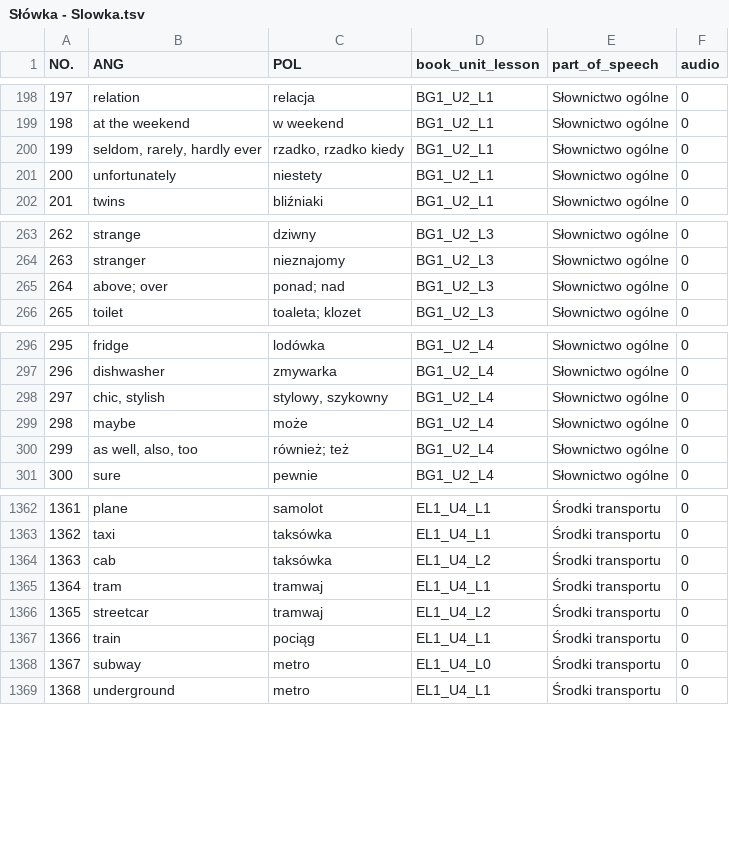
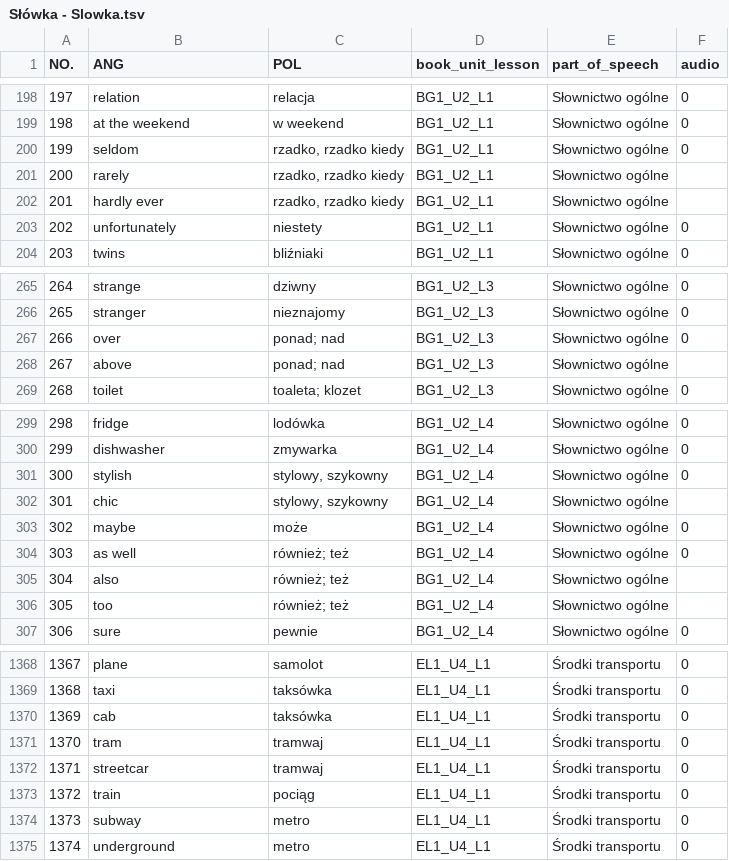
Before and after one commit to AdnWik/MemRise, a TSV file: input/Słówka - Slowka.tsv, drawn as a sheet; only a part is shown, gaps mark what is left out; addresses are those after the commit; the diff covers the shown part only; the diff names each change by its address in the sheet, - before the commit and + after, or states it on an @@ line.

```diff
--- a/input/Słówka - Slowka.tsv
+++ b/input/Słówka - Slowka.tsv
-B200 (ANG): seldom, rarely, hardly ever
+B200 (ANG): seldom
+row 201: 200 | rarely | rzadko, rzadko kiedy | BG1_U2_L1 | Słownictwo ogólne
+row 202: 201 | hardly ever | rzadko, rzadko kiedy | BG1_U2_L1 | Słownictwo ogólne
@@ column A (NO.) renumbered from row 203 down @@
-B267 (ANG): above; over
+B267 (ANG): over
+row 268: 267 | above | ponad; nad | BG1_U2_L3 | Słownictwo ogólne
-B301 (ANG): chic, stylish
+B301 (ANG): stylish
+row 302: 301 | chic | stylowy, szykowny | BG1_U2_L4 | Słownictwo ogólne
-B304 (ANG): as well, also, too
+B304 (ANG): as well
+row 305: 304 | also | również; też | BG1_U2_L4 | Słownictwo ogólne
+row 306: 305 | too | również; też | BG1_U2_L4 | Słownictwo ogólne
-D1370 (book_unit_lesson): EL1_U4_L2
+D1370 (book_unit_lesson): EL1_U4_L1
-D1372 (book_unit_lesson): EL1_U4_L2
+D1372 (book_unit_lesson): EL1_U4_L1
-D1374 (book_unit_lesson): EL1_U4_L0
+D1374 (book_unit_lesson): EL1_U4_L1
```
Also changed, not shown: 16 edited cells elsewhere in this file, 2 other files.
